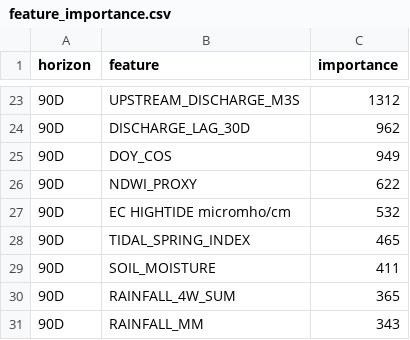
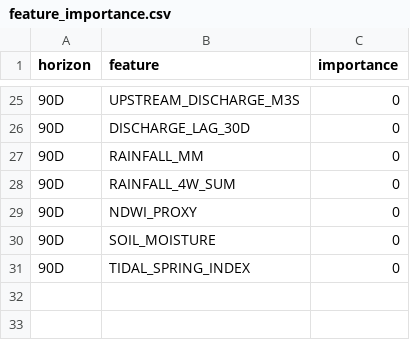
Before and after one commit to TashrikZim/AquaShield_AI, a CSV file: Model Training/results/feature_importance.csv, drawn as a sheet; only a part is shown, gaps mark what is left out; the diff covers the shown part only.

```diff
--- a/Model Training/results/feature_importance.csv
+++ b/Model Training/results/feature_importance.csv
@@ -23,9 +25,7 @@ horizon,feature,importance
-90D,UPSTREAM_DISCHARGE_M3S,1312
-90D,DISCHARGE_LAG_30D,962
-90D,DOY_COS,949
-90D,NDWI_PROXY,622
-90D,EC HIGHTIDE micromho/cm,532
-90D,TIDAL_SPRING_INDEX,465
-90D,SOIL_MOISTURE,411
-90D,RAINFALL_4W_SUM,365
-90D,RAINFALL_MM,343
+90D,UPSTREAM_DISCHARGE_M3S,0
+90D,DISCHARGE_LAG_30D,0
+90D,RAINFALL_MM,0
+90D,RAINFALL_4W_SUM,0
+90D,NDWI_PROXY,0
+90D,SOIL_MOISTURE,0
+90D,TIDAL_SPRING_INDEX,0
```
Also changed, not shown: 7 added rows, 5 removed rows and 20 edited cells elsewhere in this file, Model Training/BWDB_Salinity_Dataset.csv, Model Training/results/test_predictions.csv, 8 other files.
